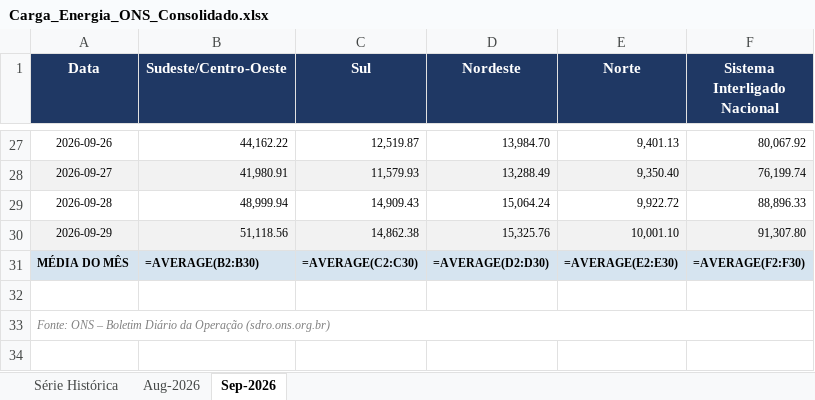
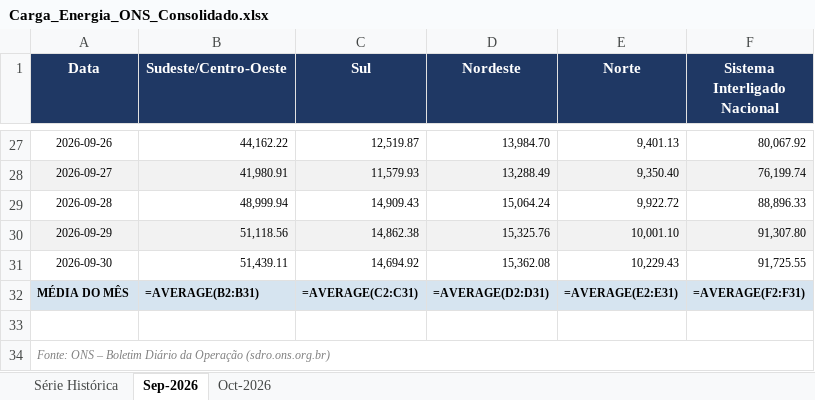
Before and after one commit to heitsikzin-bit/carag_ons_repo, an Excel workbook: Carga_Energia_ONS_Consolidado.xlsx, sheet Sep-2026, drawn as a sheet; only a part is shown, gaps mark what is left out; values as stored, in another font and other column widths than the file's, no borders; formulas without a stored value are shown as written; addresses are those after the commit; the diff names each change by its address in the sheet, - before the commit and + after, or states it on an @@ line.

```diff
--- a/Carga_Energia_ONS_Consolidado.xlsx (sheet Sep-2026)
+++ b/Carga_Energia_ONS_Consolidado.xlsx (sheet Sep-2026)
-sheet tab: Aug-2026
+sheet tab: Oct-2026
+row 31: 2026-09-30 | 51,439.11 | 14,694.92 | 15,362.08 | 10,229.43 | 91,725.55
-B32 (Sudeste/Centro-Oeste): =AVERAGE(B2:B30)
+B32 (Sudeste/Centro-Oeste): =AVERAGE(B2:B31)
-C32 (Sul): =AVERAGE(C2:C30)
+C32 (Sul): =AVERAGE(C2:C31)
-D32 (Nordeste): =AVERAGE(D2:D30)
+D32 (Nordeste): =AVERAGE(D2:D31)
-E32 (Norte): =AVERAGE(E2:E30)
+E32 (Norte): =AVERAGE(E2:E31)
-F32 (Sistema Interligado Nacional): =AVERAGE(F2:F30)
+F32 (Sistema Interligado Nacional): =AVERAGE(F2:F31)
```
Also changed, not shown: sheet Série Histórica, charts or pictures, Carga_Energia_ONS_2026_09.xlsx, 1 other file.
